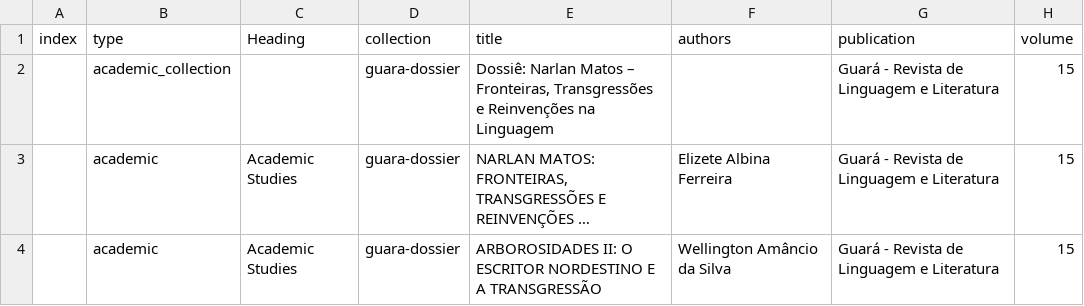
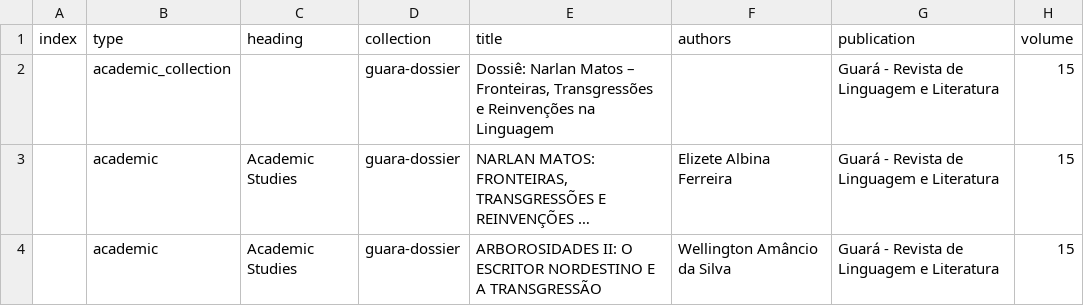
Before and after one commit to narlanmatos/narlanmatos.github.io, a CSV file: _data/reception.csv, drawn as a sheet; only a part is shown; long unchanged cells end in …; the diff names each change by its address in the sheet, - before the commit and + after, or states it on an @@ line.

Commit message:
Update reception.csv

```diff
--- a/_data/reception.csv
+++ b/_data/reception.csv
-C1: Heading
+C1: heading
```
